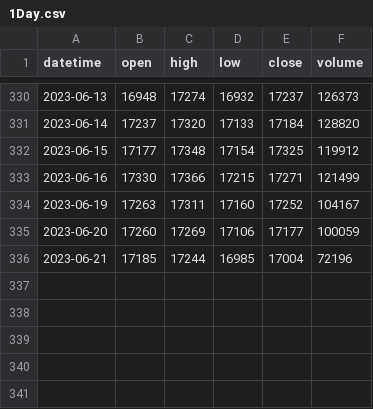
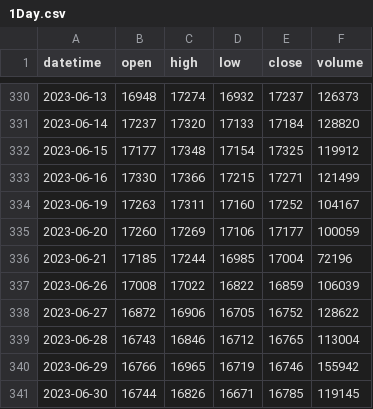
Before and after one commit to Benson0802/futures_py, a CSV file: data/1Day.csv, drawn as a sheet; only a part is shown, gaps mark what is left out; the diff names each change by its address in the sheet, - before the commit and + after, or states it on an @@ line.

```diff
--- a/data/1Day.csv
+++ b/data/1Day.csv
+row 337: 2023-06-26 | 17008 | 17022 | 16822 | 16859 | 106039
+row 338: 2023-06-27 | 16872 | 16906 | 16705 | 16752 | 128622
+row 339: 2023-06-28 | 16743 | 16846 | 16712 | 16765 | 113004
+row 340: 2023-06-29 | 16766 | 16965 | 16719 | 16746 | 155942
+row 341: 2023-06-30 | 16744 | 16826 | 16671 | 16785 | 119145
```
Also changed, not shown: data/60Min.csv, 3 other files.
